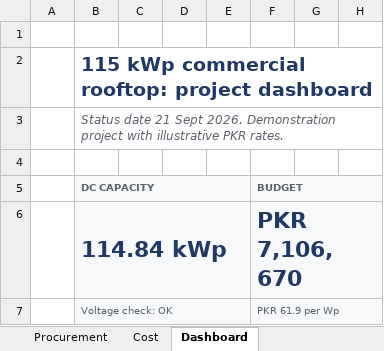
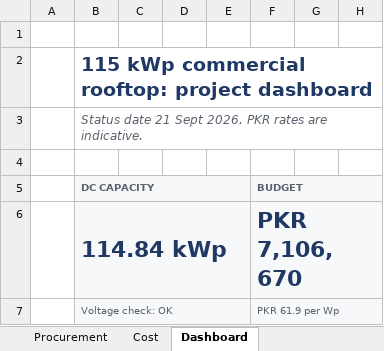
Before and after one commit to usamajaved1305/115kwp-solar-bom-cost-procurement, an Excel workbook: power-bi/data/excel-tracker.xlsx, sheet Dashboard, drawn as a sheet; only a part is shown; values as stored, in another font and other column widths than the file's, no borders; charts and pictures not drawn; the diff names each change by its address in the sheet, - before the commit and + after, or states it on an @@ line.

```diff
--- a/power-bi/data/excel-tracker.xlsx (sheet Dashboard)
+++ b/power-bi/data/excel-tracker.xlsx (sheet Dashboard)
-B3 (DC CAPACITY): …Sept 2026. Demonstration project with illustrative PKR rates.
+B3 (DC CAPACITY): …Sept 2026. PKR rates are indicative.
```
Also changed, not shown: sheet Inputs & BOM, 9 other files.
